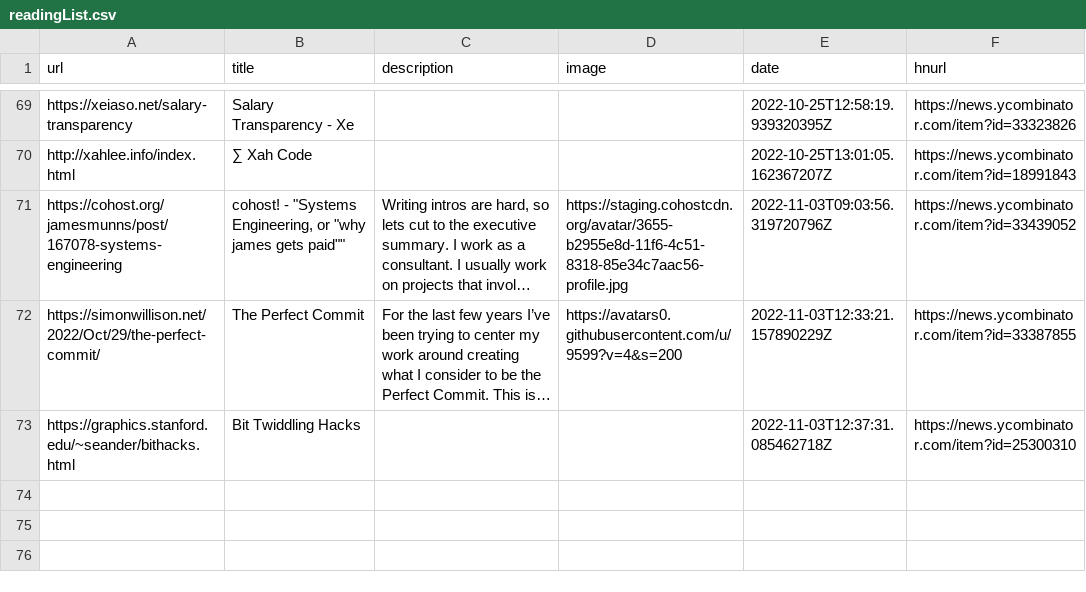
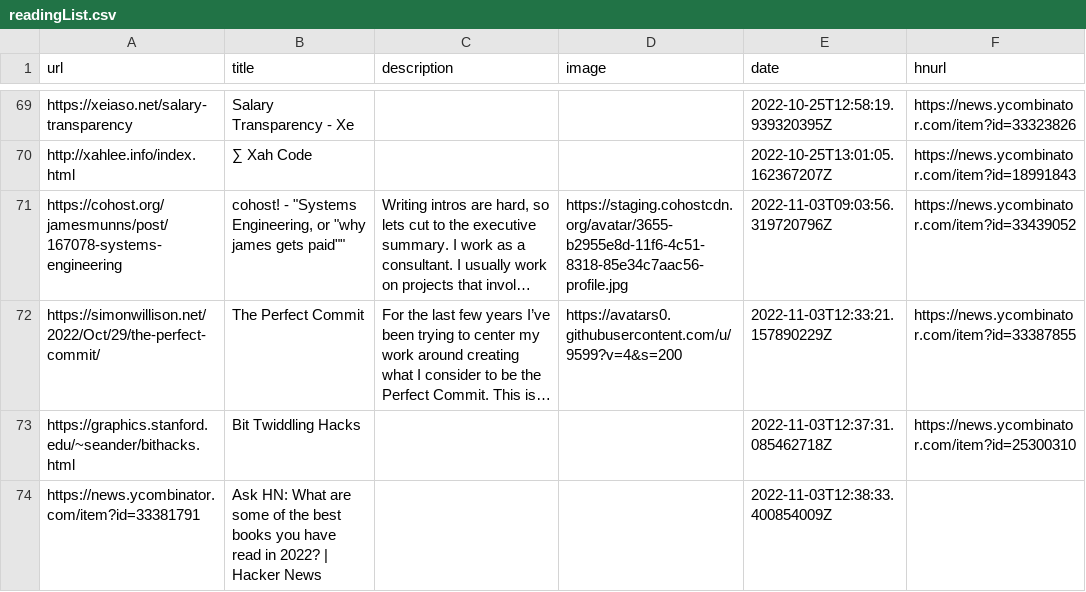
Before and after one commit to AdditionalMetal/readingList, a CSV file: readingList.csv, drawn as a sheet; only a part is shown, gaps mark what is left out; long unchanged cells end in …; the diff names each change by its address in the sheet, - before the commit and + after, or states it on an @@ line.

Commit message:
Automated reading list update on Thu Nov  3 12:38:33 UTC 2022

```diff
--- a/readingList.csv
+++ b/readingList.csv
+row 74: https://news.ycombinator.com/item?id=33381791 | Ask HN: What are some of the best books you have read in 2022? | Hacker News |  |  | 2022-11-03T12:38:33.400854009Z
```
